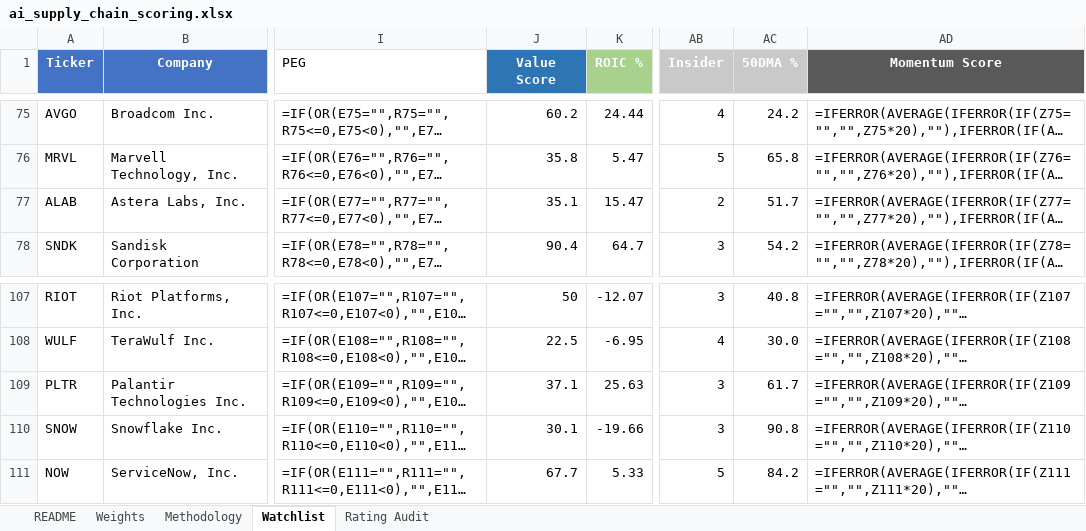
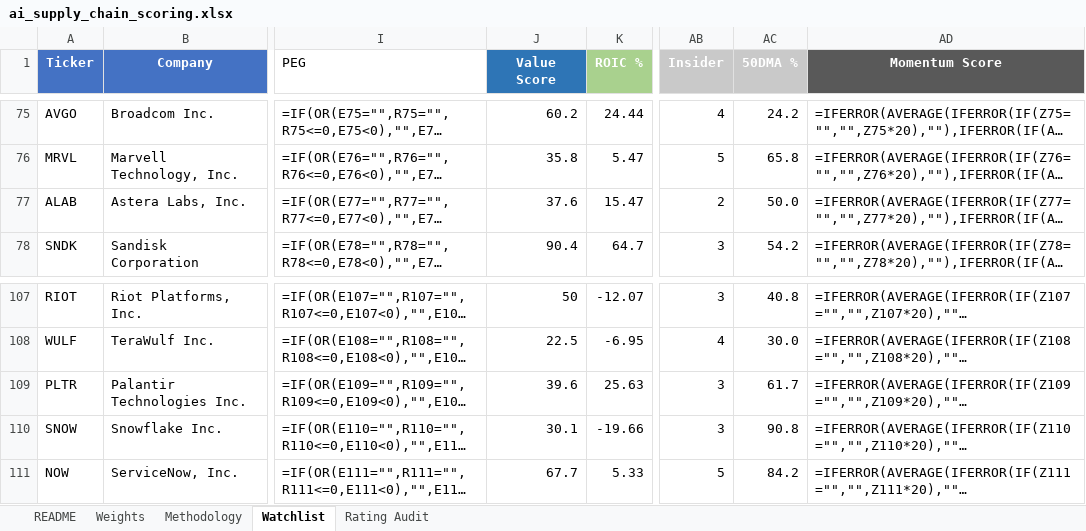
Before and after one commit to dgaraventa5/ai-stocks, an Excel workbook: 00-master/ai_supply_chain_scoring.xlsx, sheet Watchlist, drawn as a sheet; only a part is shown, gaps mark what is left out; long unchanged cells end in …; values as stored, in another font and other column widths than the file's, no borders; formulas without a stored value are shown as written; conditional formats not drawn; the diff names each change by its address in the sheet, - before the commit and + after, or states it on an @@ line.

Commit message:
daily-watch 2026-11-04: APP Q3 briefed; PLTR re-scored (#275)

```diff
--- a/00-master/ai_supply_chain_scoring.xlsx (sheet Watchlist)
+++ b/00-master/ai_supply_chain_scoring.xlsx (sheet Watchlist)
-J77 (Value Score): 35.1
+J77 (Value Score): 37.6
-AC77 (50DMA %): 51.7
+AC77 (50DMA %): 50.0
-J109 (Value Score): 37.1
+J109 (Value Score): 39.6
```
Also changed, not shown: 9 other files.
